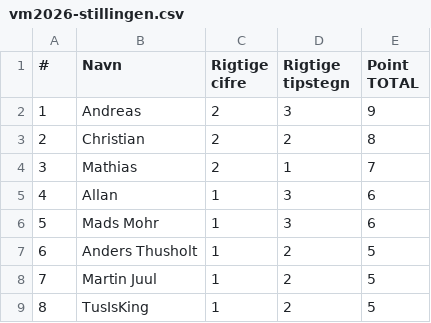
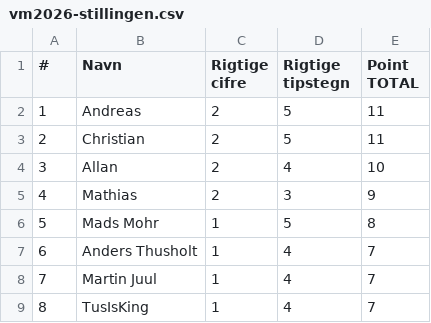
Before and after one commit to hrmohr/groupstage, a CSV file: docs/resources/vm2026/vm2026-stillingen.csv, drawn as a sheet.

```diff
--- a/docs/resources/vm2026/vm2026-stillingen.csv
+++ b/docs/resources/vm2026/vm2026-stillingen.csv
@@ -1,9 +1,9 @@
 "#","Navn","Rigtige cifre","Rigtige tipstegn","Point TOTAL"
-1,"Andreas",2,3,9
-2,"Christian",2,2,8
-3,"Mathias",2,1,7
-4,"Allan",1,3,6
-5,"Mads Mohr",1,3,6
-6,"Anders Thusholt",1,2,5
-7,"Martin Juul",1,2,5
-8,"TusIsKing",1,2,5
+1,"Andreas",2,5,11
+2,"Christian",2,5,11
+3,"Allan",2,4,10
+4,"Mathias",2,3,9
+5,"Mads Mohr",1,5,8
+6,"Anders Thusholt",1,4,7
+7,"Martin Juul",1,4,7
+8,"TusIsKing",1,4,7
```
Also changed, not shown: 2 other files.
